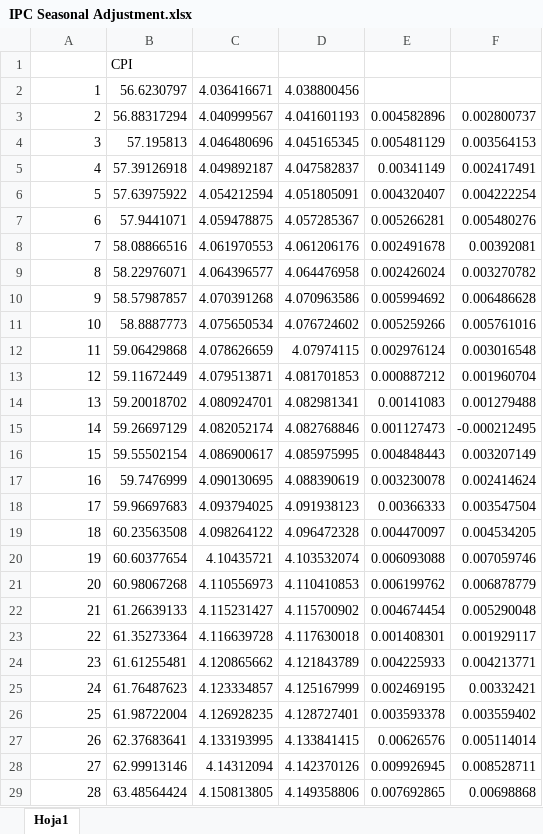
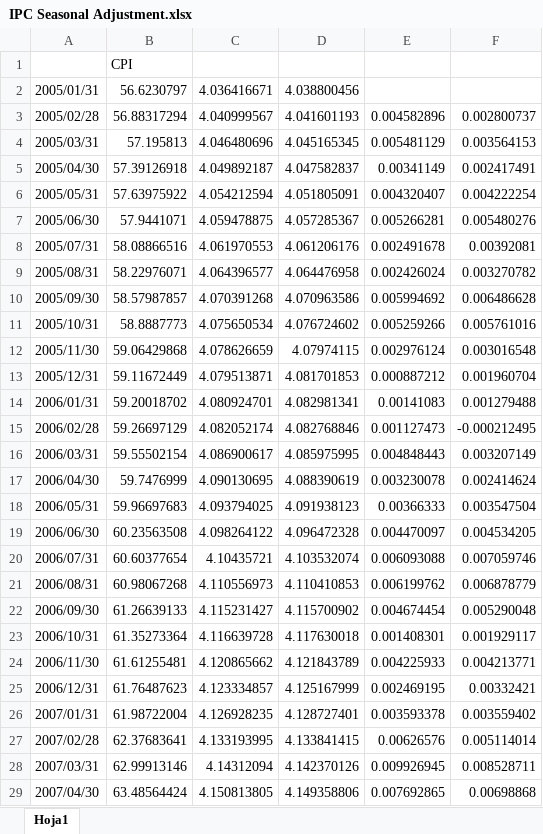
Before and after one commit to oscarjaulin/Monetary-Policy-Shocks-and-Central-bank-information-in-Colombia, an Excel workbook: Datos/IPC Seasonal Adjustment.xlsx, sheet Hoja1, drawn as a sheet; only a part is shown; values as stored, in another font and other column widths than the file's, no borders; the diff covers the shown part only; the diff names each change by its address in the sheet, - before the commit and + after, or states it on an @@ line.

```diff
--- a/Datos/IPC Seasonal Adjustment.xlsx (sheet Hoja1)
+++ b/Datos/IPC Seasonal Adjustment.xlsx (sheet Hoja1)
-A2: 1
+A2: 2005/01/31
-A3: 2
+A3: 2005/02/28
-A4: 3
+A4: 2005/03/31
-A5: 4
+A5: 2005/04/30
-A6: 5
+A6: 2005/05/31
-A7: 6
+A7: 2005/06/30
-A8: 7
+A8: 2005/07/31
-A9: 8
+A9: 2005/08/31
-A10: 9
+A10: 2005/09/30
-A11: 10
+A11: 2005/10/31
-A12: 11
+A12: 2005/11/30
-A13: 12
+A13: 2005/12/31
-A14: 13
+A14: 2006/01/31
-A15: 14
+A15: 2006/02/28
-A16: 15
+A16: 2006/03/31
-A17: 16
+A17: 2006/04/30
-A18: 17
+A18: 2006/05/31
-A19: 18
+A19: 2006/06/30
-A20: 19
+A20: 2006/07/31
-A21: 20
+A21: 2006/08/31
-A22: 21
+A22: 2006/09/30
-A23: 22
+A23: 2006/10/31
-A24: 23
+A24: 2006/11/30
-A25: 24
+A25: 2006/12/31
-A26: 25
+A26: 2007/01/31
-A27: 26
+A27: 2007/02/28
-A28: 27
+A28: 2007/03/31
-A29: 28
+A29: 2007/04/30
```
Also changed, not shown: 225 edited cells elsewhere in this sheet, Datos/IPC_Índice de Precios al Consumidor.xlsx, Datos/PIB mensual per capita.xlsx, 41 other files.
